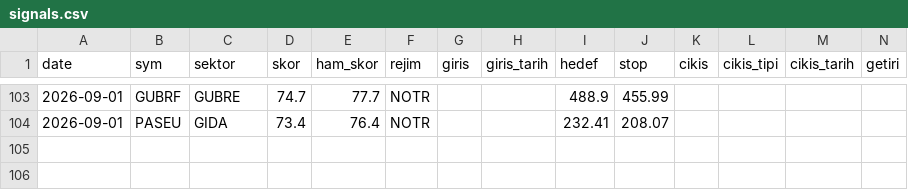
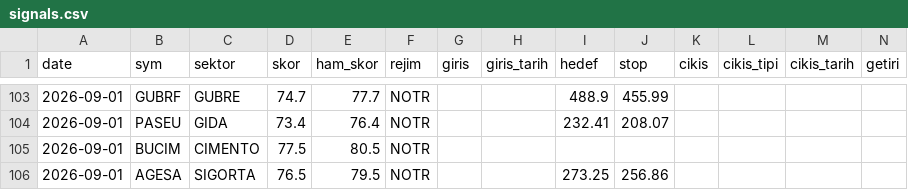
Before and after one commit to Mert04260/bist-radar, a CSV file: canli-izleme/signals.csv, drawn as a sheet; only a part is shown, gaps mark what is left out; rows hold the shown columns only; the diff names each change by its address in the sheet, - before the commit and + after, or states it on an @@ line.

```diff
--- a/canli-izleme/signals.csv
+++ b/canli-izleme/signals.csv
+row 105: 2026-09-01 | BUCIM | CIMENTO | 77.5 | 80.5 | NOTR
+row 106: 2026-09-01 | AGESA | SIGORTA | 76.5 | 79.5 | NOTR |  |  | 273.25 | 256.86
```
Also changed, not shown: 1 other file.
